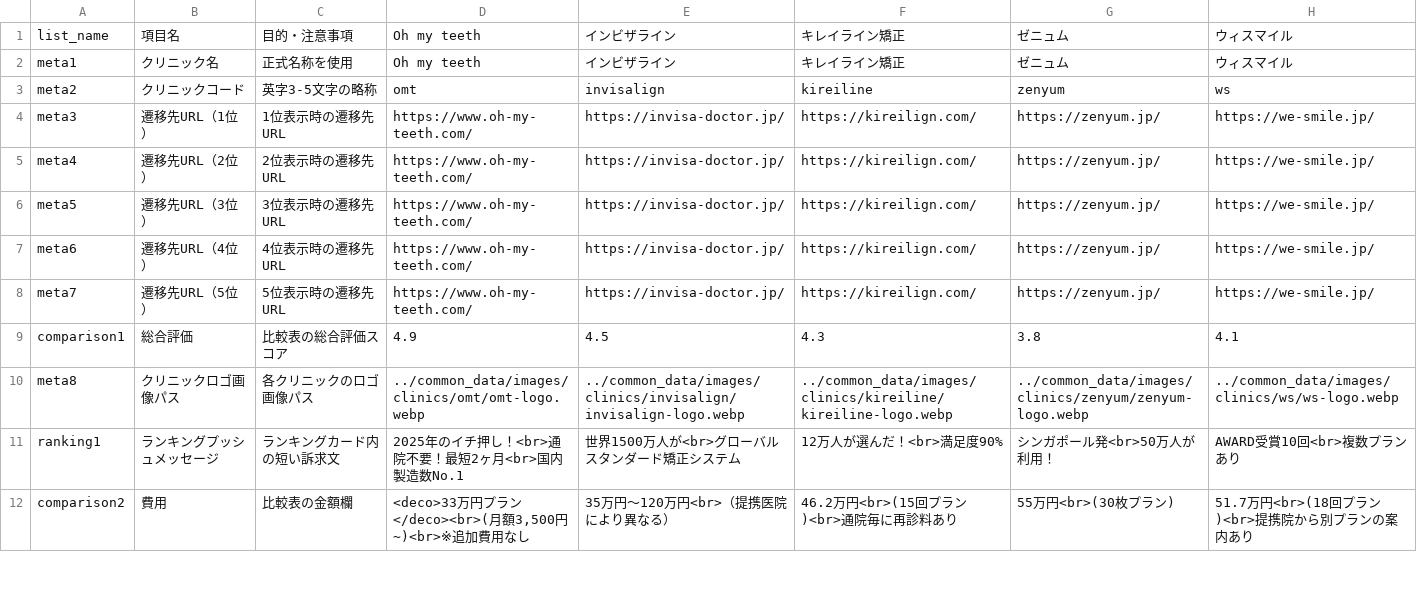
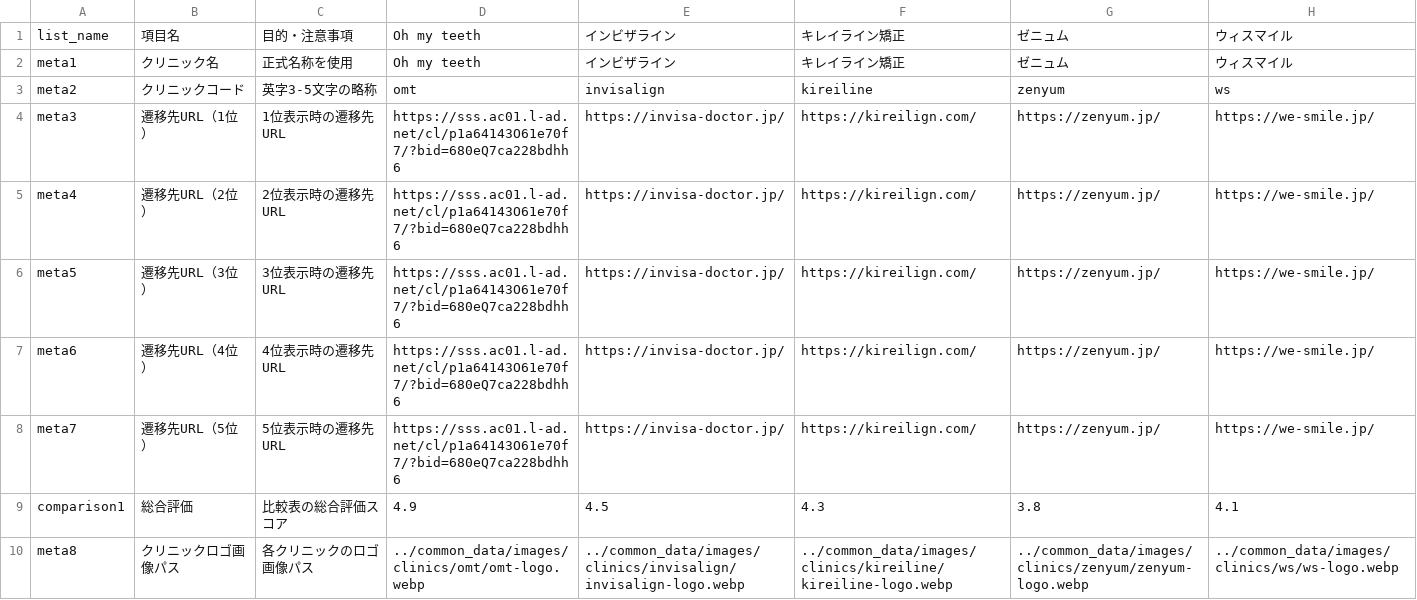
Before and after one commit to sennaoyuki/draft-medical-diet, a CSV file: public/mouthpiece001/data/clinic_text/clinic-texts.csv, drawn as a sheet; only a part is shown; the shorter side is filled out with more unchanged rows.

```diff
--- a/public/mouthpiece001/data/clinic_text/clinic-texts.csv
+++ b/public/mouthpiece001/data/clinic_text/clinic-texts.csv
@@ -3,7 +3,7 @@ meta1,クリニック名,正式名称を使用,Oh my teeth,インビザライン
 meta2,クリニックコード,英字3-5文字の略称,omt,invisalign,kireiline,zenyum,ws
-meta3,遷移先URL（1位）,1位表示時の遷移先URL,https://www.oh-my-teeth.com/,https://invisa-doctor.jp/,https://kireilign.com/,https://zenyum.jp/,https://we-smile.jp/
-meta4,遷移先URL（2位）,2位表示時の遷移先URL,https://www.oh-my-teeth.com/,https://invisa-doctor.jp/,https://kireilign.com/,https://zenyum.jp/,https://we-smile.jp/
-meta5,遷移先URL（3位）,3位表示時の遷移先URL,https://www.oh-my-teeth.com/,https://invisa-doctor.jp/,https://kireilign.com/,https://zenyum.jp/,https://we-smile.jp/
-meta6,遷移先URL（4位）,4位表示時の遷移先URL,https://www.oh-my-teeth.com/,https://invisa-doctor.jp/,https://kireilign.com/,https://zenyum.jp/,https://we-smile.jp/
-meta7,遷移先URL（5位）,5位表示時の遷移先URL,https://www.oh-my-teeth.com/,https://invisa-doctor.jp/,https://kireilign.com/,https://zenyum.jp/,https://we-smile.jp/
+meta3,遷移先URL（1位）,1位表示時の遷移先URL,https://sss.ac01.l-ad.net/cl/p1a64143O61e70f7/?bid=680eQ7ca228bdhh6,https://invisa-doctor.jp/,https://kireilign.com/,https://zenyum.jp/,https://we-smile.jp/
+meta4,遷移先URL（2位）,2位表示時の遷移先URL,https://sss.ac01.l-ad.net/cl/p1a64143O61e70f7/?bid=680eQ7ca228bdhh6,https://invisa-doctor.jp/,https://kireilign.com/,https://zenyum.jp/,https://we-smile.jp/
+meta5,遷移先URL（3位）,3位表示時の遷移先URL,https://sss.ac01.l-ad.net/cl/p1a64143O61e70f7/?bid=680eQ7ca228bdhh6,https://invisa-doctor.jp/,https://kireilign.com/,https://zenyum.jp/,https://we-smile.jp/
+meta6,遷移先URL（4位）,4位表示時の遷移先URL,https://sss.ac01.l-ad.net/cl/p1a64143O61e70f7/?bid=680eQ7ca228bdhh6,https://invisa-doctor.jp/,https://kireilign.com/,https://zenyum.jp/,https://we-smile.jp/
+meta7,遷移先URL（5位）,5位表示時の遷移先URL,https://sss.ac01.l-ad.net/cl/p1a64143O61e70f7/?bid=680eQ7ca228bdhh6,https://invisa-doctor.jp/,https://kireilign.com/,https://zenyum.jp/,https://we-smile.jp/
 comparison1,総合評価,比較表の総合評価スコア,4.9,4.5,4.3,3.8,4.1
```
Also changed, not shown: public/mouthpiece002/data/clinic_text/clinic-texts.csv, 2 other files.
